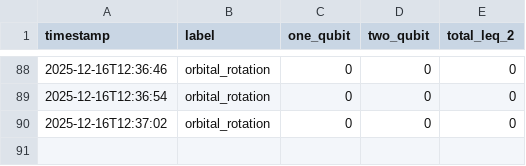
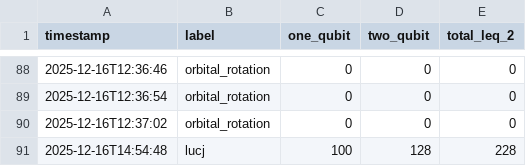
Before and after one commit to Freddie-Burns/sd-qsci, a CSV file: gate_counts.csv, drawn as a sheet; only a part is shown, gaps mark what is left out; the diff names each change by its address in the sheet, - before the commit and + after, or states it on an @@ line.

Commit message:
Standardize data directory structure in research scripts
Updated all research scripts to save output data under a directory named after the script's full stem, rather than a short code. This change improves consistency and clarity in data organization. Also updated gate counts and data files for the lucj circuit with new results.

```diff
--- a/gate_counts.csv
+++ b/gate_counts.csv
+row 91: 2025-12-16T14:54:48 | lucj | 100 | 128 | 228
```
Also changed, not shown: 18 other files.
